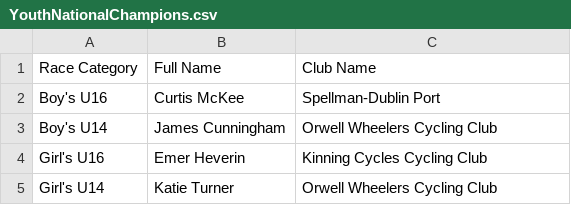
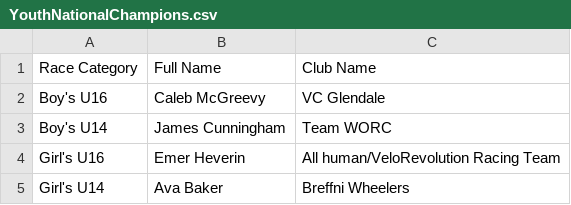
Before and after one commit to lukegjpotter/CycloCrossLeagueManager, a CSV file: src/main/resources/YouthNationalChampions.csv, drawn as a sheet.

Commit message:
Youth National Champions update and tests corrected.

```diff
--- a/src/main/resources/YouthNationalChampions.csv
+++ b/src/main/resources/YouthNationalChampions.csv
@@ -1,5 +1,5 @@
 Race Category, Full Name, Club Name
-Boy's U16, Curtis McKee, Spellman-Dublin Port
-Boy's U14, James Cunningham, Orwell Wheelers Cycling Club
-Girl's U16, Emer Heverin, Kinning Cycles Cycling Club
-Girl's U14, Katie Turner, Orwell Wheelers Cycling Club
+Boy's U16, Caleb McGreevy, VC Glendale
+Boy's U14, James Cunningham, Team WORC
+Girl's U16, Emer Heverin, All human/VeloRevolution Racing Team
+Girl's U14, Ava Baker, Breffni Wheelers
```
Also changed, not shown: 1 other file.
